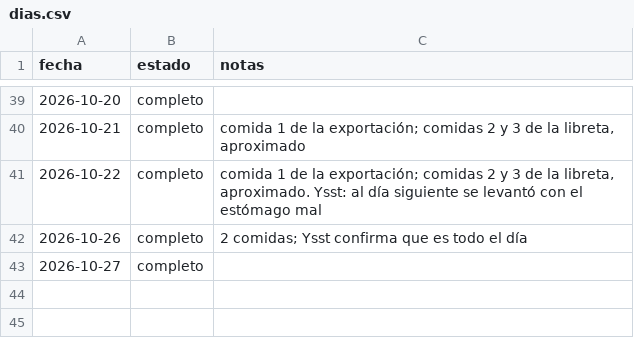
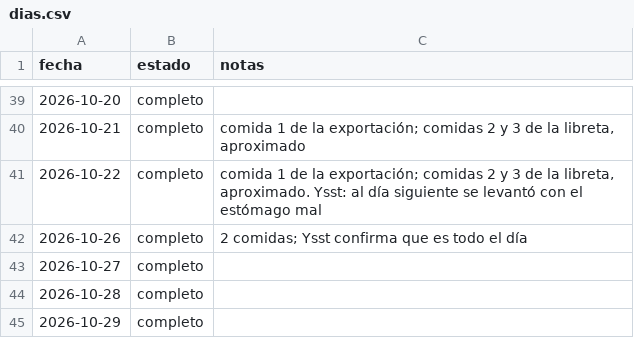
Before and after one commit to DreiSup/salud, a CSV file: datos/dias.csv, drawn as a sheet; only a part is shown, gaps mark what is left out; the diff names each change by its address in the sheet, - before the commit and + after, or states it on an @@ line.

```diff
--- a/datos/dias.csv
+++ b/datos/dias.csv
+row 44: 2026-10-28 | completo
+row 45: 2026-10-29 | completo
```
